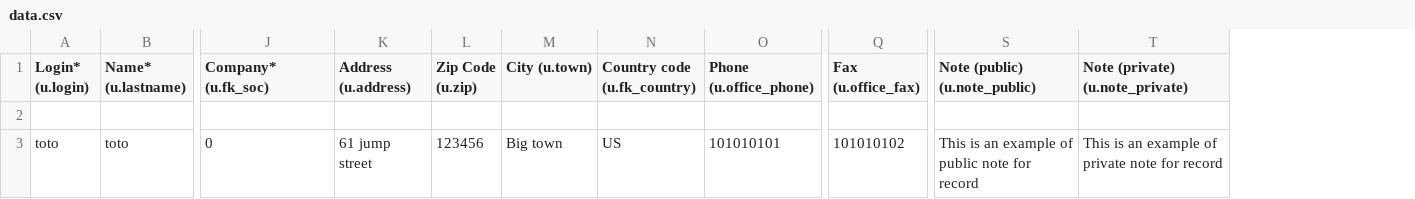
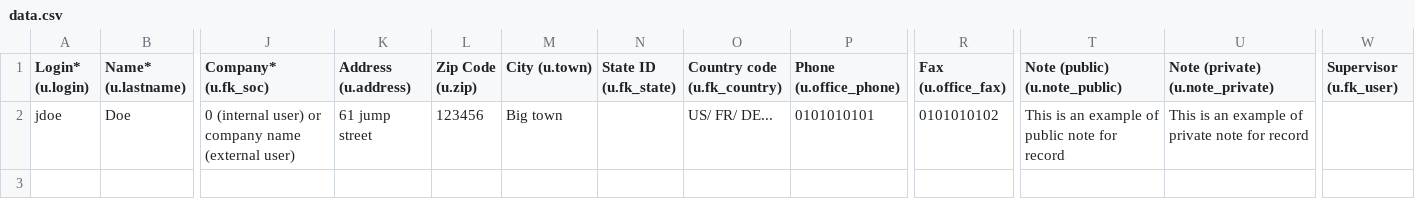
Before and after one commit to malacacalex/sae51-part-2, a CSV file: data.csv, drawn as a sheet; only a part is shown, gaps mark what is left out; removed rows and columns are numbered as before the commit, all else as after; rows hold the shown columns only; the diff names each change by its address in the sheet, - before the commit and + after, or states it on an @@ line.

Commit message:
Update data.csv

```diff
--- a/data.csv
+++ b/data.csv
+column N (State ID (u.fk_state)), empty
+column W (Supervisor (u.fk_user)), empty
-row 2: (empty)
+row 2: jdoe | Doe | 0 (internal user) or company name (external user) | 61 jump street | 123456 | Big town |  | US/ FR/ DE... | 0101010101 | 0101010102 | This is an example of public note for record | This is an example of private note for record
-row 3: toto | toto | 0 | 61 jump street | 123456 | Big town | US | 101010101 | 101010102 | This is an example of public note for record | This is an example of private note for record
```
